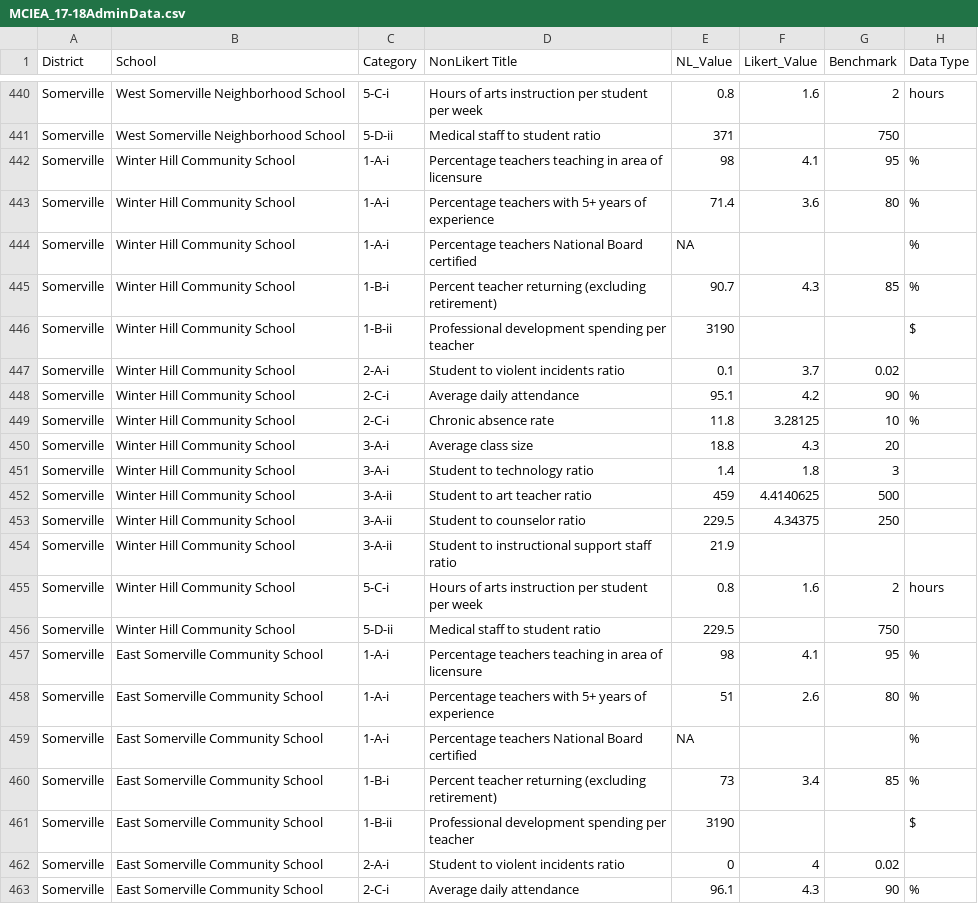
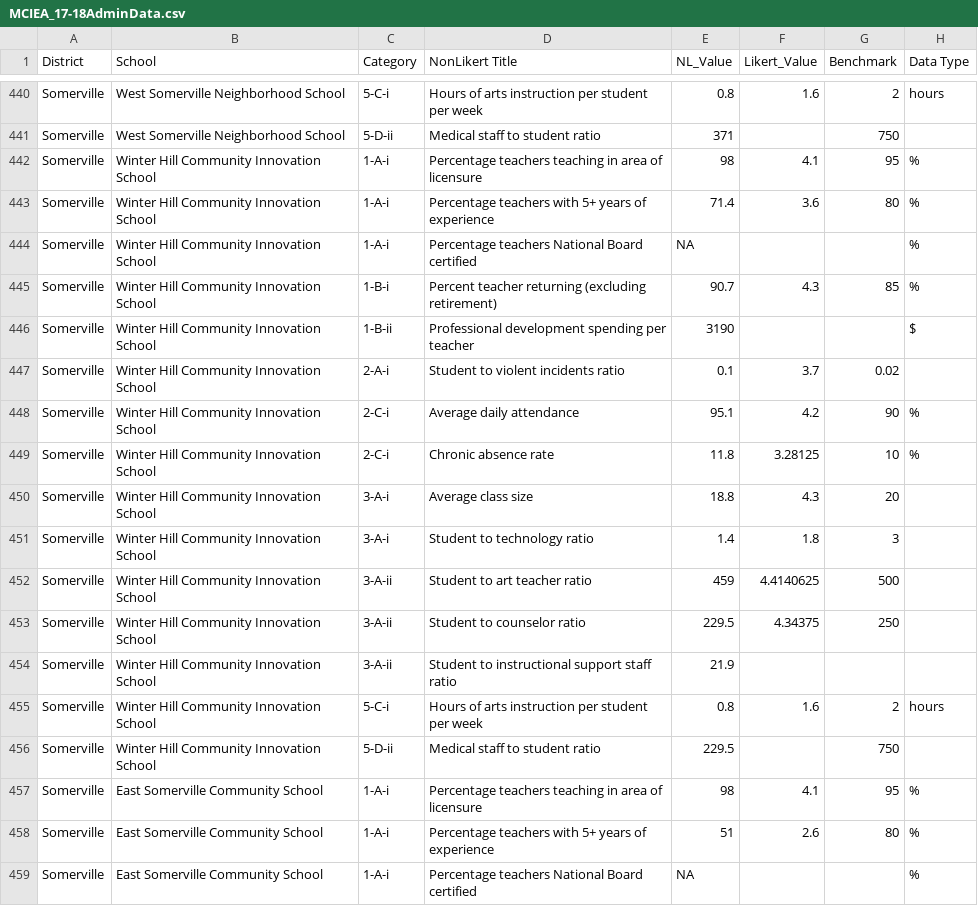
Before and after one commit to edcommonwealth/sqm-dashboards, a CSV file: data/MCIEA_17-18AdminData.csv, drawn as a sheet; only a part is shown, gaps mark what is left out; the shorter side is filled out with more unchanged rows.

Commit message:
fixing csv

```diff
--- a/data/MCIEA_17-18AdminData.csv
+++ b/data/MCIEA_17-18AdminData.csv
@@ -441,17 +441,17 @@ Somerville,West Somerville Neighborhood School,5-C-i,Hours of arts instruction p
 Somerville,West Somerville Neighborhood School,5-D-ii,Medical staff to student ratio,371,,750,
-Somerville,Winter Hill Community School,1-A-i,Percentage teachers teaching in area of licensure,98,4.1,95,%
-Somerville,Winter Hill Community School,1-A-i,Percentage teachers with 5+ years of experience,71.4,3.6,80,%
-Somerville,Winter Hill Community School,1-A-i,Percentage teachers National Board certified,NA,,,%
-Somerville,Winter Hill Community School,1-B-i,Percent teacher returning (excluding retirement),90.7,4.3,85,%
-Somerville,Winter Hill Community School,1-B-ii,Professional development spending per teacher,3190,,,$
-Somerville,Winter Hill Community School,2-A-i,Student to violent incidents ratio,0.1,3.7,0.02,
-Somerville,Winter Hill Community School,2-C-i,Average daily attendance,95.1,4.2,90,%
-Somerville,Winter Hill Community School,2-C-i,Chronic absence rate,11.8,3.28125,10,%
-Somerville,Winter Hill Community School,3-A-i,Average class size,18.8,4.3,20,
-Somerville,Winter Hill Community School,3-A-i,Student to technology ratio,1.4,1.8,3,
-Somerville,Winter Hill Community School,3-A-ii,Student to art teacher ratio,459,4.4140625,500,
-Somerville,Winter Hill Community School,3-A-ii,Student to counselor ratio,229.5,4.34375,250,
-Somerville,Winter Hill Community School,3-A-ii,Student to instructional support staff ratio,21.9,,,
-Somerville,Winter Hill Community School,5-C-i,Hours of arts instruction per student per week,0.8,1.6,2,hours
-Somerville,Winter Hill Community School,5-D-ii,Medical staff to student ratio,229.5,,750,
+Somerville,Winter Hill Community Innovation School,1-A-i,Percentage teachers teaching in area of licensure,98,4.1,95,%
+Somerville,Winter Hill Community Innovation School,1-A-i,Percentage teachers with 5+ years of experience,71.4,3.6,80,%
+Somerville,Winter Hill Community Innovation School,1-A-i,Percentage teachers National Board certified,NA,,,%
+Somerville,Winter Hill Community Innovation School,1-B-i,Percent teacher returning (excluding retirement),90.7,4.3,85,%
+Somerville,Winter Hill Community Innovation School,1-B-ii,Professional development spending per teacher,3190,,,$
+Somerville,Winter Hill Community Innovation School,2-A-i,Student to violent incidents ratio,0.1,3.7,0.02,
+Somerville,Winter Hill Community Innovation School,2-C-i,Average daily attendance,95.1,4.2,90,%
+Somerville,Winter Hill Community Innovation School,2-C-i,Chronic absence rate,11.8,3.28125,10,%
+Somerville,Winter Hill Community Innovation School,3-A-i,Average class size,18.8,4.3,20,
+Somerville,Winter Hill Community Innovation School,3-A-i,Student to technology ratio,1.4,1.8,3,
+Somerville,Winter Hill Community Innovation School,3-A-ii,Student to art teacher ratio,459,4.4140625,500,
+Somerville,Winter Hill Community Innovation School,3-A-ii,Student to counselor ratio,229.5,4.34375,250,
+Somerville,Winter Hill Community Innovation School,3-A-ii,Student to instructional support staff ratio,21.9,,,
+Somerville,Winter Hill Community Innovation School,5-C-i,Hours of arts instruction per student per week,0.8,1.6,2,hours
+Somerville,Winter Hill Community Innovation School,5-D-ii,Medical staff to student ratio,229.5,,750,
 Somerville,East Somerville Community School,1-A-i,Percentage teachers teaching in area of licensure,98,4.1,95,%
```
